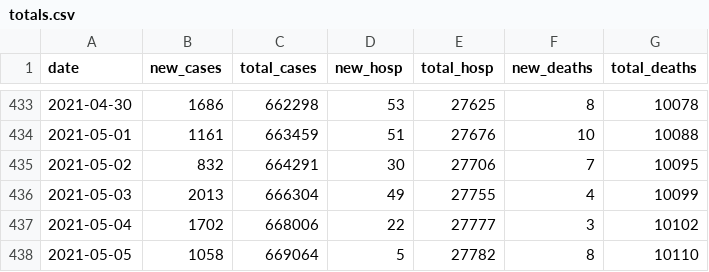
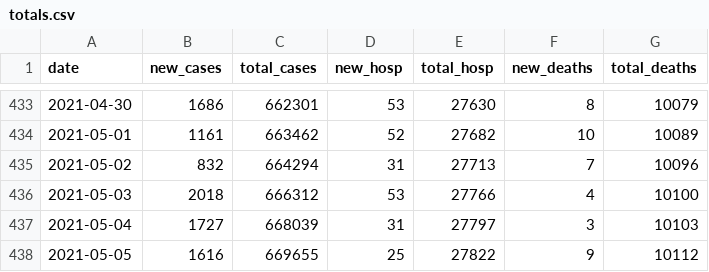
Before and after one commit to rsalzer/COVID_19_BAG, a CSV file: data/totals.csv, drawn as a sheet; only a part is shown, gaps mark what is left out; the diff covers the shown part only.

```diff
--- a/data/totals.csv
+++ b/data/totals.csv
@@ -433,6 +433,6 @@ date,new_cases,total_cases,new_hosp,total_hosp,new_deaths,total_deaths
-2021-04-30,1686,662298,53,27625,8,10078
-2021-05-01,1161,663459,51,27676,10,10088
-2021-05-02,832,664291,30,27706,7,10095
-2021-05-03,2013,666304,49,27755,4,10099
-2021-05-04,1702,668006,22,27777,3,10102
-2021-05-05,1058,669064,5,27782,8,10110
+2021-04-30,1686,662301,53,27630,8,10079
+2021-05-01,1161,663462,52,27682,10,10089
+2021-05-02,832,664294,31,27713,7,10096
+2021-05-03,2018,666312,53,27766,4,10100
+2021-05-04,1727,668039,31,27797,3,10103
+2021-05-05,1616,669655,25,27822,9,10112
```
Also changed, not shown: 1 added row and 69 edited cells elsewhere in this file, data/allagesdetails.csv, data/casesPerCanton.csv, 7 other files.
